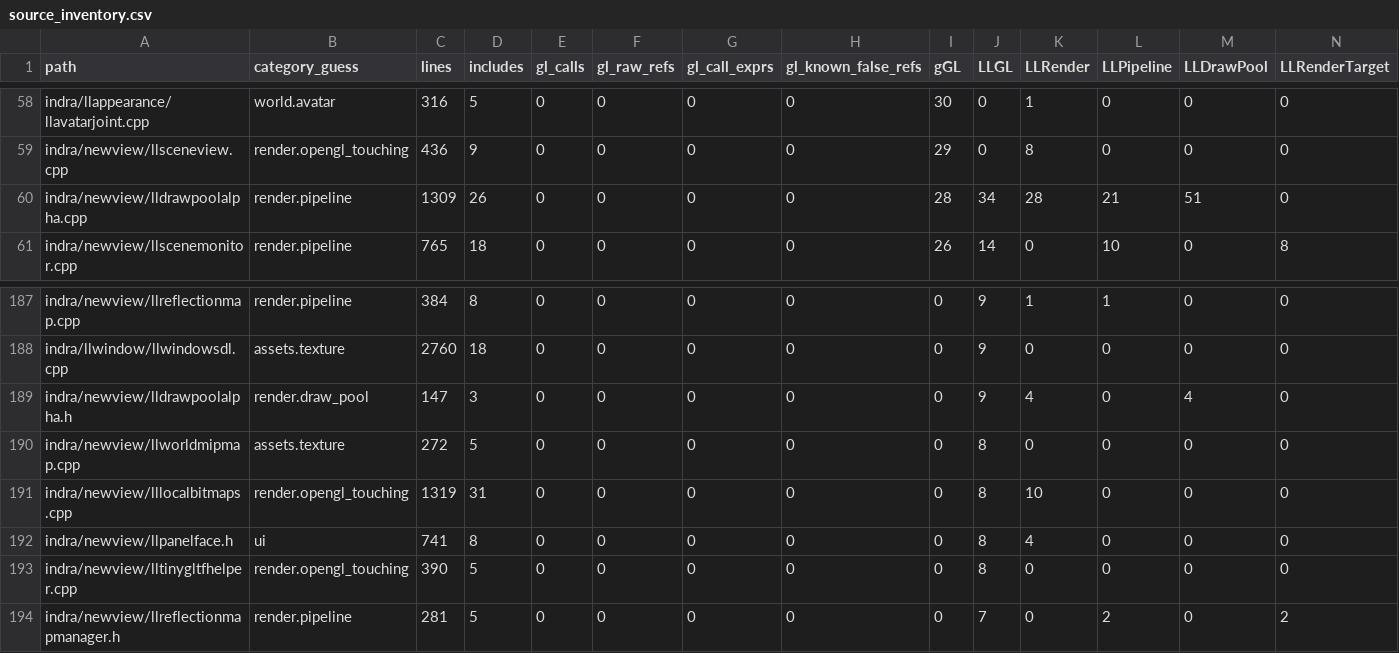
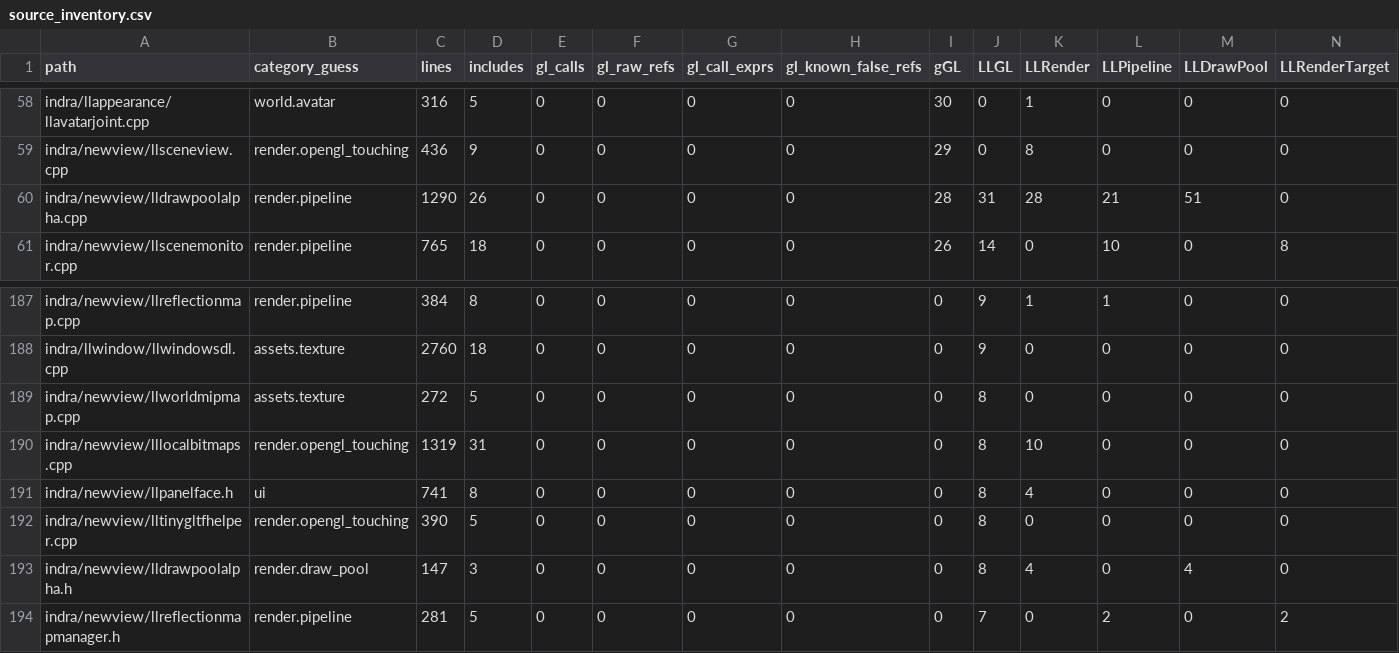
Before and after one commit to Minuit-Ferina/Mare-viewer, a CSV file: docs/architecture/generated/source_inventory.csv, drawn as a sheet; only a part is shown, gaps mark what is left out; removed rows and columns are numbered as before the commit, all else as after; rows hold the shown columns only; the diff names each change by its address in the sheet, - before the commit and + after, or states it on an @@ line.

Commit message:
render: group alpha pass state

```diff
--- a/docs/architecture/generated/source_inventory.csv
+++ b/docs/architecture/generated/source_inventory.csv
-C60 (lines): 1309
+C60 (lines): 1290
-J60 (LLGL): 34
+J60 (LLGL): 31
-row 189: indra/newview/lldrawpoolalpha.h | render.draw_pool | 147 | 3 | 0 | 0 | 0 | 0 | 0 | 9 | 4 | 0 | 4 | 0
+row 193: indra/newview/lldrawpoolalpha.h | render.draw_pool | 147 | 3 | 0 | 0 | 0 | 0 | 0 | 8 | 4 | 0 | 4 | 0
```
Also changed, not shown: 5 other files.
